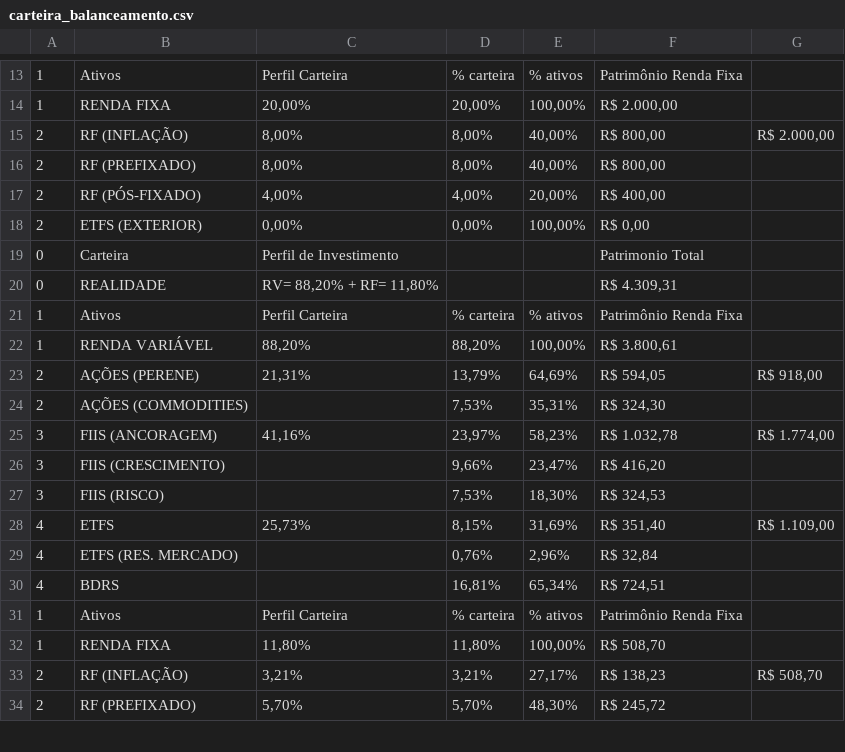
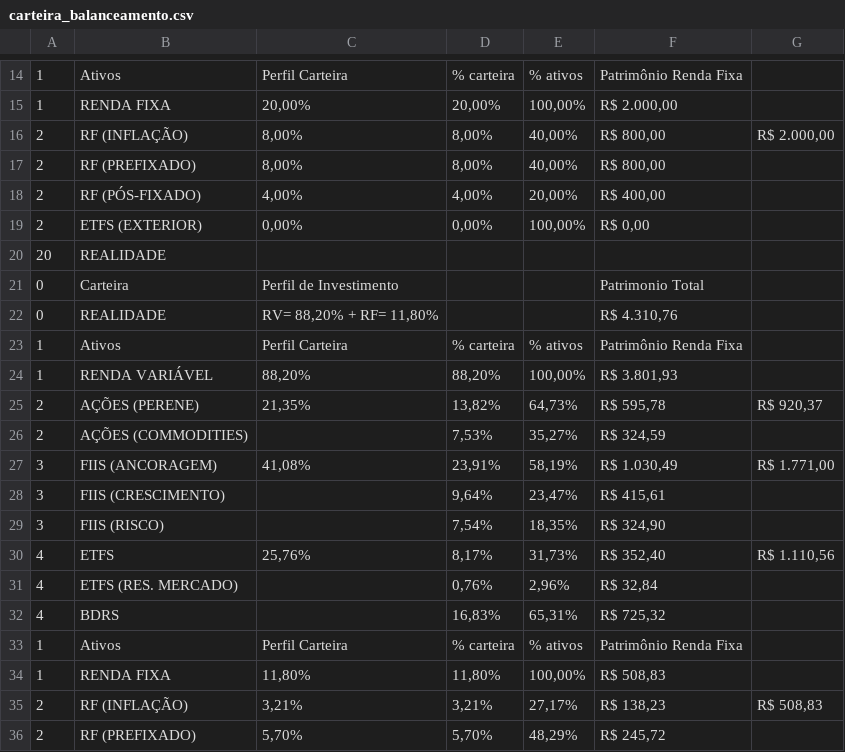
Before and after one commit to Peruta2/Investidores, a CSV file: csv/carteira_balanceamento.csv, drawn as a sheet; only a part is shown, gaps mark what is left out; the diff covers the shown part only.

Commit message:
Add files via upload

```diff
--- a/csv/carteira_balanceamento.csv
+++ b/csv/carteira_balanceamento.csv
@@ -18,17 +19,18 @@
 2;ETFS (EXTERIOR);0,00%;0,00%;100,00%;R$ 0,00;
+20;REALIDADE;;;;;
 0;Carteira;Perfil de Investimento;;;Patrimonio Total;
-0;REALIDADE;RV= 88,20% + RF= 11,80%;;;R$ 4.309,31;
+0;REALIDADE;RV= 88,20% + RF= 11,80%;;;R$ 4.310,76;
 1;Ativos;Perfil Carteira;% carteira;% ativos;Patrimônio Renda Fixa;
-1;RENDA VARIÁVEL;88,20%;88,20%;100,00%;R$ 3.800,61;
-2;AÇÕES (PERENE);21,31%;13,79%;64,69%;R$ 594,05;R$ 918,00
-2;AÇÕES (COMMODITIES);;7,53%;35,31%;R$ 324,30;
-3;FIIS (ANCORAGEM);41,16%;23,97%;58,23%;R$ 1.032,78;R$ 1.774,00
-3;FIIS (CRESCIMENTO);;9,66%;23,47%;R$ 416,20;
-3;FIIS (RISCO);;7,53%;18,30%;R$ 324,53;
-4;ETFS;25,73%;8,15%;31,69%;R$ 351,40;R$ 1.109,00
+1;RENDA VARIÁVEL;88,20%;88,20%;100,00%;R$ 3.801,93;
+2;AÇÕES (PERENE);21,35%;13,82%;64,73%;R$ 595,78;R$ 920,37
+2;AÇÕES (COMMODITIES);;7,53%;35,27%;R$ 324,59;
+3;FIIS (ANCORAGEM);41,08%;23,91%;58,19%;R$ 1.030,49;R$ 1.771,00
+3;FIIS (CRESCIMENTO);;9,64%;23,47%;R$ 415,61;
+3;FIIS (RISCO);;7,54%;18,35%;R$ 324,90;
+4;ETFS;25,76%;8,17%;31,73%;R$ 352,40;R$ 1.110,56
 4;ETFS (RES. MERCADO);;0,76%;2,96%;R$ 32,84;
-4;BDRS;;16,81%;65,34%;R$ 724,51;
+4;BDRS;;16,83%;65,31%;R$ 725,32;
 1;Ativos;Perfil Carteira;% carteira;% ativos;Patrimônio Renda Fixa;
-1;RENDA FIXA;11,80%;11,80%;100,00%;R$ 508,70;
-2;RF (INFLAÇÃO);3,21%;3,21%;27,17%;R$ 138,23;R$ 508,70
-2;RF (PREFIXADO);5,70%;5,70%;48,30%;R$ 245,72;
+1;RENDA FIXA;11,80%;11,80%;100,00%;R$ 508,83;
+2;RF (INFLAÇÃO);3,21%;3,21%;27,17%;R$ 138,23;R$ 508,83
+2;RF (PREFIXADO);5,70%;5,70%;48,29%;R$ 245,72;
```
Also changed, not shown: 1 added row and 4 edited cells elsewhere in this file.
